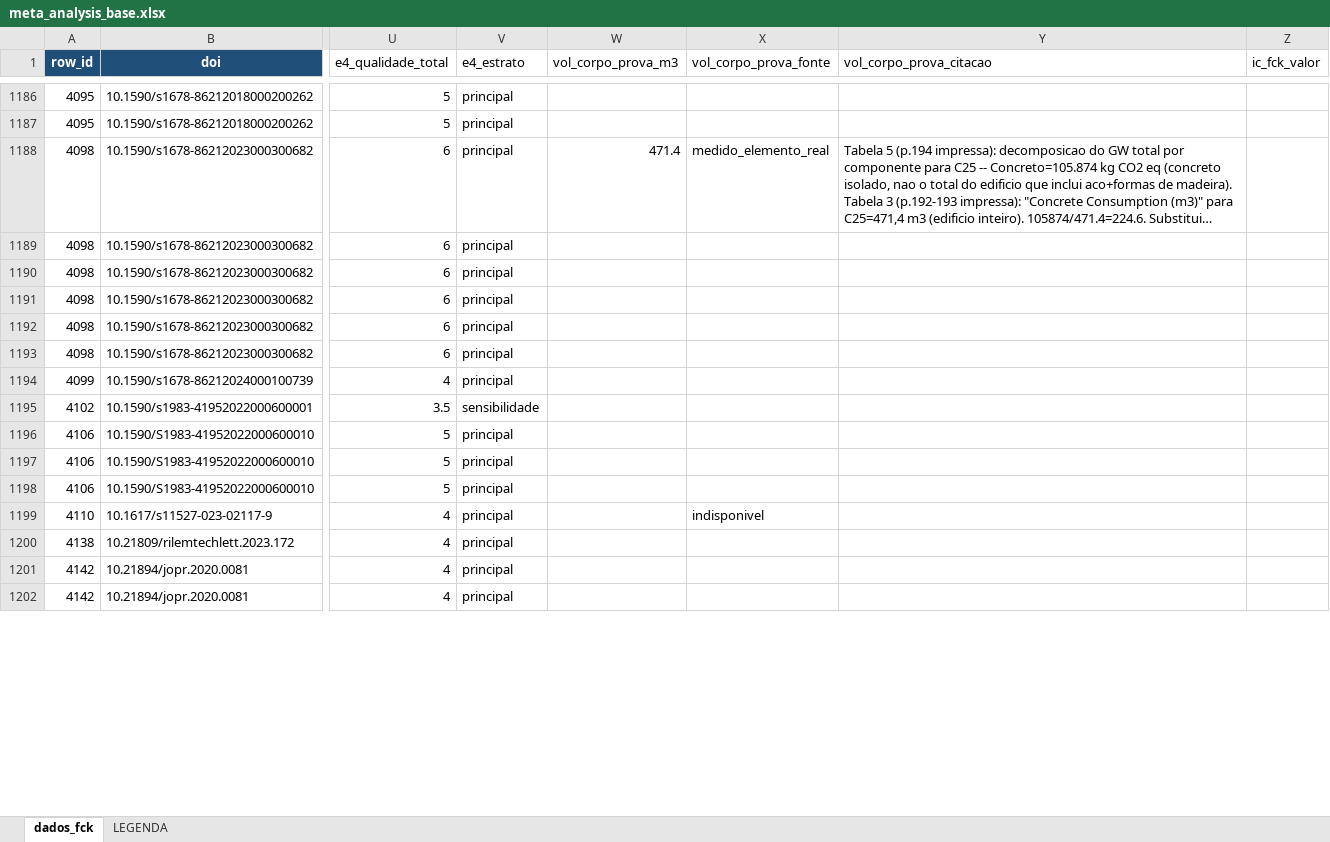
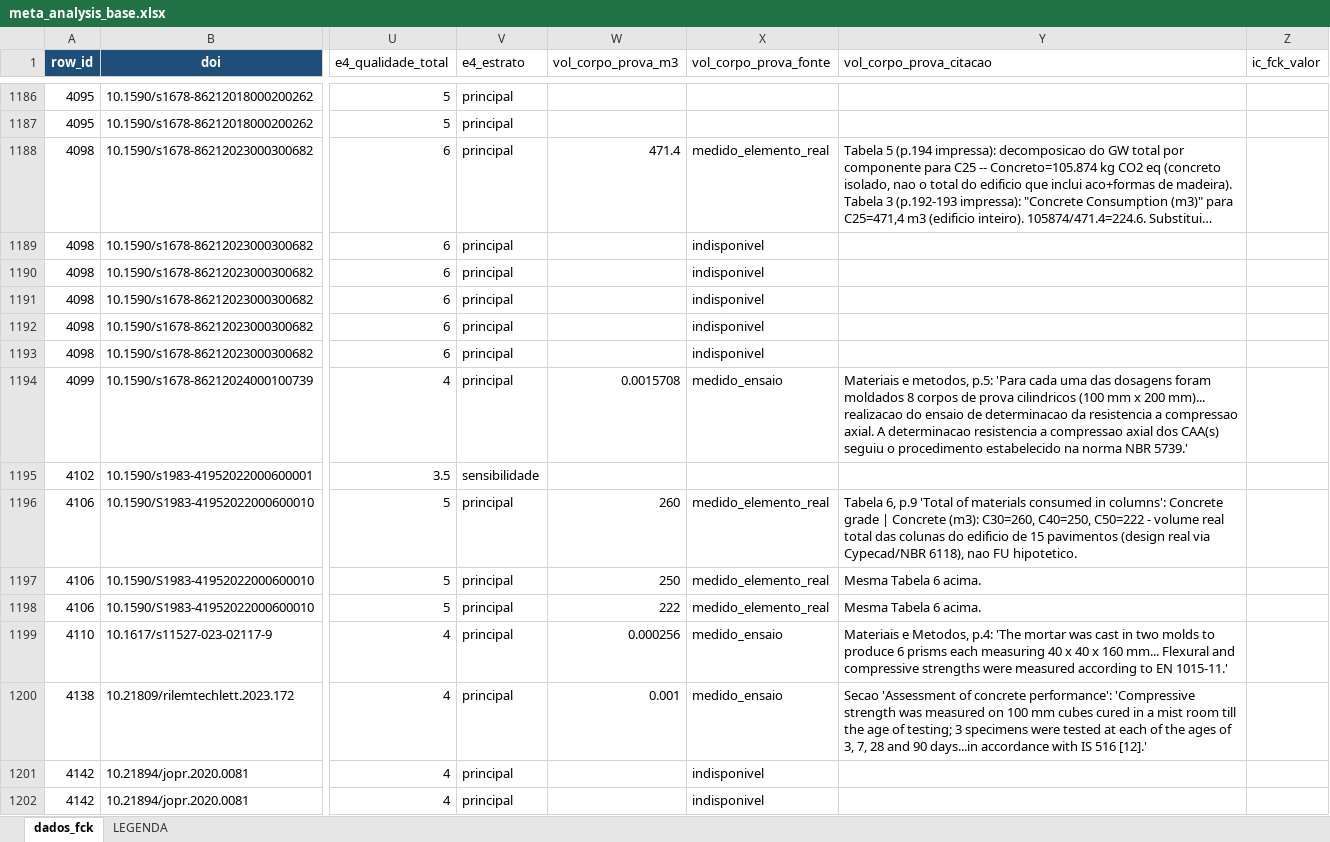
Before and after one commit to kielima/revisao-sistematica-literatura, an Excel workbook: meta_analysis_base.xlsx, sheet dados_fck, drawn as a sheet; only a part is shown, gaps mark what is left out; long unchanged cells end in …; values as stored, in another font and other column widths than the file's, no borders; the diff covers the shown part only; the diff names each change by its address in the sheet, - before the commit and + after, or states it on an @@ line.

```diff
--- a/meta_analysis_base.xlsx (sheet dados_fck)
+++ b/meta_analysis_base.xlsx (sheet dados_fck)
-X1189:X1193 (vol_corpo_prova_fonte): (empty)
+X1189:X1193 (vol_corpo_prova_fonte): indisponivel
-W1194 (vol_corpo_prova_m3): (empty)
+W1194 (vol_corpo_prova_m3): 0.0015708
-X1194 (vol_corpo_prova_fonte): (empty)
+X1194 (vol_corpo_prova_fonte): medido_ensaio
-Y1194 (vol_corpo_prova_citacao): (empty)
+Y1194 (vol_corpo_prova_citacao): Materiais e metodos, p.5: 'Para cada uma das dosagens foram moldados 8 corpos de prova cilindricos (100 mm x 200 mm)... realizacao do ensaio de determinacao da resistencia a compressao axial. A determinacao resistencia a compressao axial dos CAA(s) seguiu o procedimento estabelecido na norma NBR 5739.'
-W1196 (vol_corpo_prova_m3): (empty)
+W1196 (vol_corpo_prova_m3): 260
-X1196:X1198 (vol_corpo_prova_fonte): (empty)
+X1196:X1198 (vol_corpo_prova_fonte): medido_elemento_real
-Y1196 (vol_corpo_prova_citacao): (empty)
+Y1196 (vol_corpo_prova_citacao): Tabela 6, p.9 'Total of materials consumed in columns': Concrete grade | Concrete (m3): C30=260, C40=250, C50=222 - volume real total das colunas do edificio de 15 pavimentos (design real via Cypecad/NBR 6118), nao FU hipotetico.
-W1197 (vol_corpo_prova_m3): (empty)
+W1197 (vol_corpo_prova_m3): 250
-Y1197:Y1198 (vol_corpo_prova_citacao): (empty)
+Y1197:Y1198 (vol_corpo_prova_citacao): Mesma Tabela 6 acima.
-W1198 (vol_corpo_prova_m3): (empty)
+W1198 (vol_corpo_prova_m3): 222
-W1199 (vol_corpo_prova_m3): (empty)
+W1199 (vol_corpo_prova_m3): 0.000256
-X1199 (vol_corpo_prova_fonte): indisponivel
+X1199 (vol_corpo_prova_fonte): medido_ensaio
-Y1199 (vol_corpo_prova_citacao): (empty)
+Y1199 (vol_corpo_prova_citacao): Materiais e Metodos, p.4: 'The mortar was cast in two molds to produce 6 prisms each measuring 40 x 40 x 160 mm... Flexural and compressive strengths were measured according to EN 1015-11.'
-W1200 (vol_corpo_prova_m3): (empty)
+W1200 (vol_corpo_prova_m3): 0.001
-X1200 (vol_corpo_prova_fonte): (empty)
+X1200 (vol_corpo_prova_fonte): medido_ensaio
-Y1200 (vol_corpo_prova_citacao): (empty)
+Y1200 (vol_corpo_prova_citacao): Secao 'Assessment of concrete performance': 'Compressive strength was measured on 100 mm cubes cured in a mist room till the age of testing; 3 specimens were tested at each of the ages of 3, 7, 28 and 90 days...in accordance with IS 516 [12].'
-X1201:X1202 (vol_corpo_prova_fonte): (empty)
+X1201:X1202 (vol_corpo_prova_fonte): indisponivel
```
Also changed, not shown: 238 edited cells elsewhere in this sheet, 7 other files.
